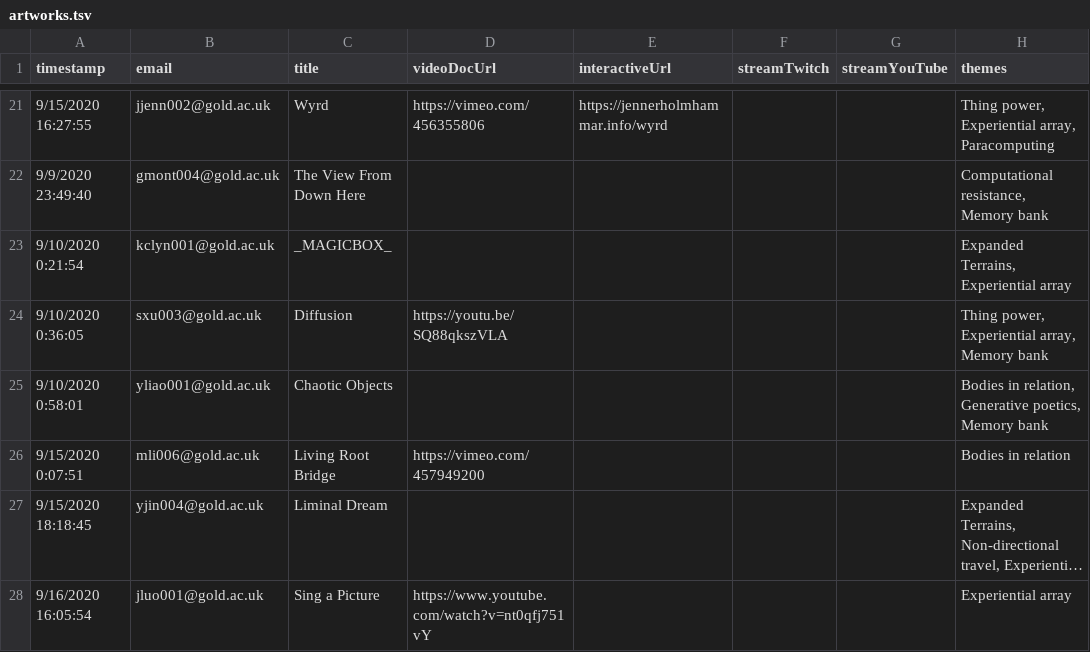
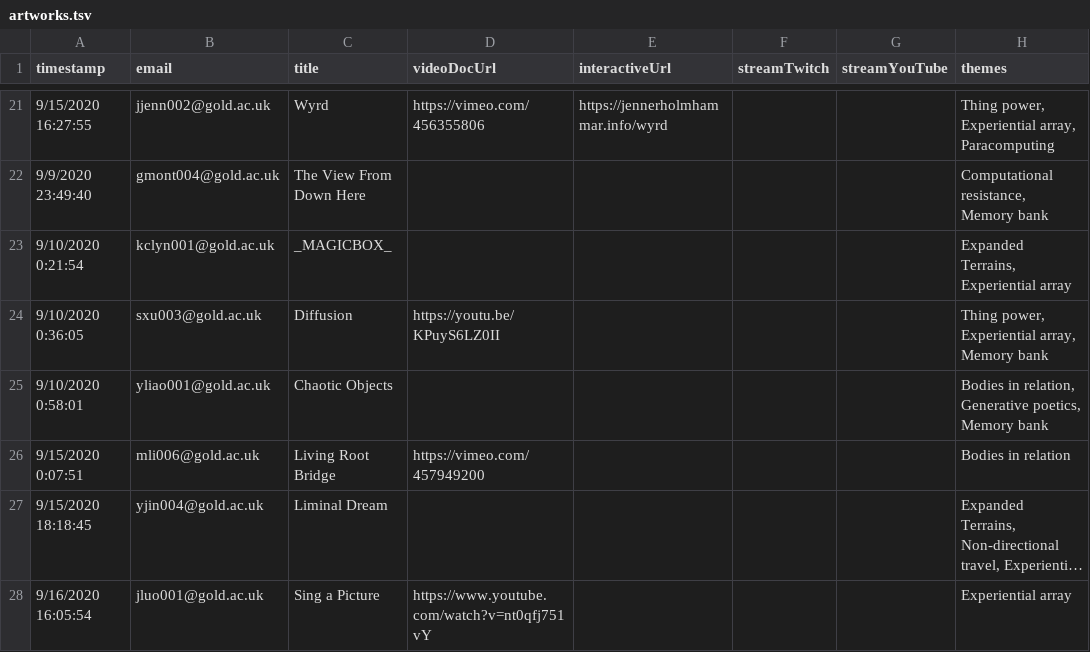
Before and after one commit to goldsmiths-computational-arts/2020.goldcomparts.show, a TSV file: data/artworks.tsv, drawn as a sheet; only a part is shown, gaps mark what is left out; long unchanged cells end in …; the diff names each change by its address in the sheet, - before the commit and + after, or states it on an @@ line.

Commit message:
Update Shuai‘s Video link

```diff
--- a/data/artworks.tsv
+++ b/data/artworks.tsv
-D24 (videoDocUrl): https://youtu.be/SQ88qkszVLA
+D24 (videoDocUrl): https://youtu.be/KPuyS6LZ0II
```
